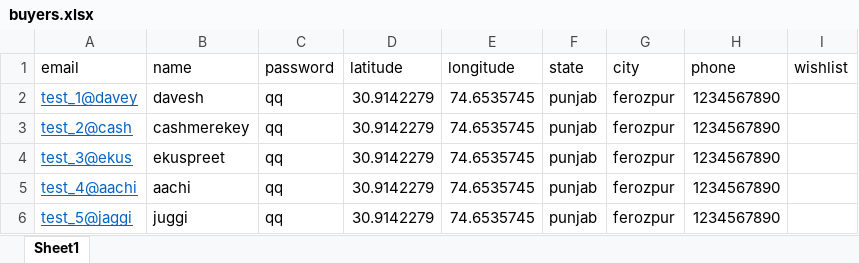
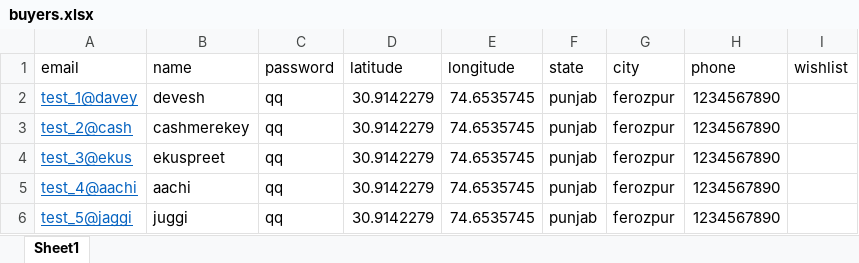
Before and after one commit to DhruvK-Sethi/APEX-Hackathon, an Excel workbook: daveydark/src/buyers.xlsx, sheet Sheet1, drawn as a sheet; values as stored, in another font and other column widths than the file's, no borders; the diff names each change by its address in the sheet, - before the commit and + after, or states it on an @@ line.

```diff
--- a/daveydark/src/buyers.xlsx (sheet Sheet1)
+++ b/daveydark/src/buyers.xlsx (sheet Sheet1)
-B2 (name): davesh
+B2 (name): devesh
```
Also changed, not shown: 4 other files.
